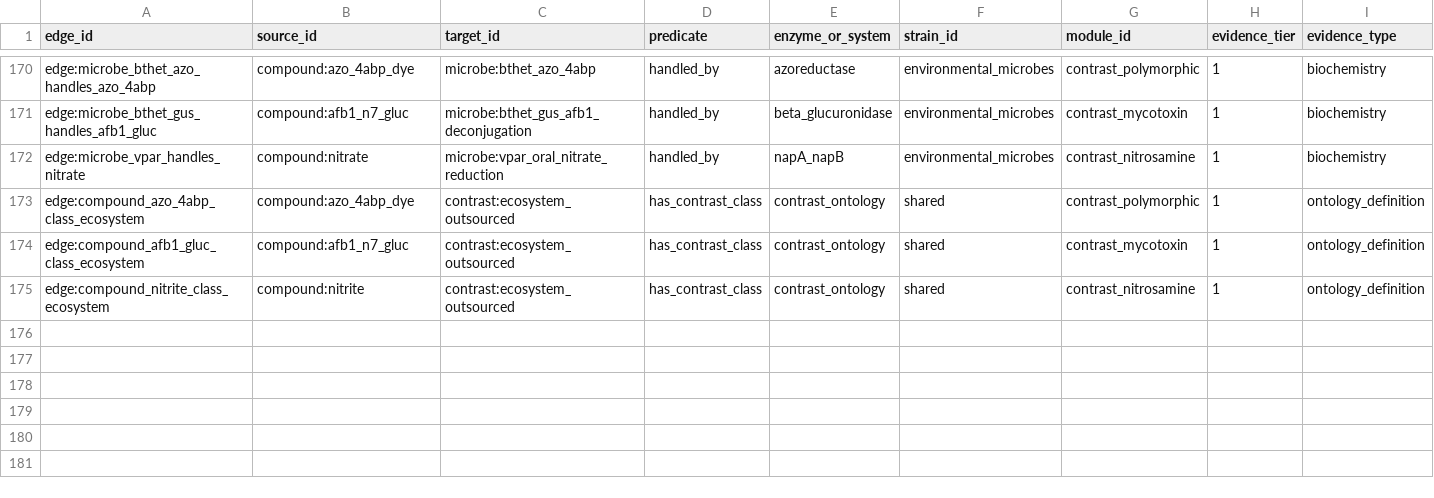
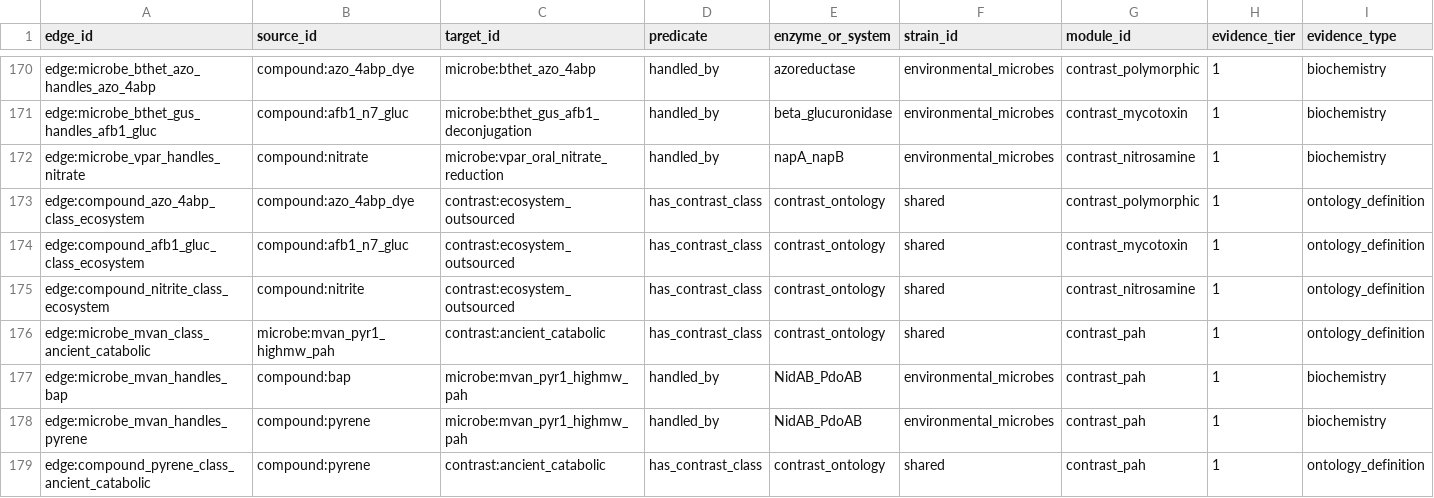
Before and after one commit to kpienta-cloud/geobacter, a CSV file: geotoxgraph/evolutionary_contrast_edges.csv, drawn as a sheet; only a part is shown, gaps mark what is left out; rows hold the shown columns only; the diff names each change by its address in the sheet, - before the commit and + after, or states it on an @@ line.

```diff
--- a/geotoxgraph/evolutionary_contrast_edges.csv
+++ b/geotoxgraph/evolutionary_contrast_edges.csv
+row 176: edge:microbe_mvan_class_ancient_catabolic | microbe:mvan_pyr1_highmw_pah | contrast:ancient_catabolic | has_contrast_class | contrast_ontology | shared | contrast_pah | 1 | ontology_definition
+row 177: edge:microbe_mvan_handles_bap | compound:bap | microbe:mvan_pyr1_highmw_pah | handled_by | NidAB_PdoAB | environmental_microbes | contrast_pah | 1 | biochemistry
+row 178: edge:microbe_mvan_handles_pyrene | compound:pyrene | microbe:mvan_pyr1_highmw_pah | handled_by | NidAB_PdoAB | environmental_microbes | contrast_pah | 1 | biochemistry
+row 179: edge:compound_pyrene_class_ancient_catabolic | compound:pyrene | contrast:ancient_catabolic | has_contrast_class | contrast_ontology | shared | contrast_pah | 1 | ontology_definition
```
Also changed, not shown: geotoxgraph/geotoxgraph_edges.csv, geotoxgraph/geotoxgraph_edges_enriched.csv, 9 other files.
